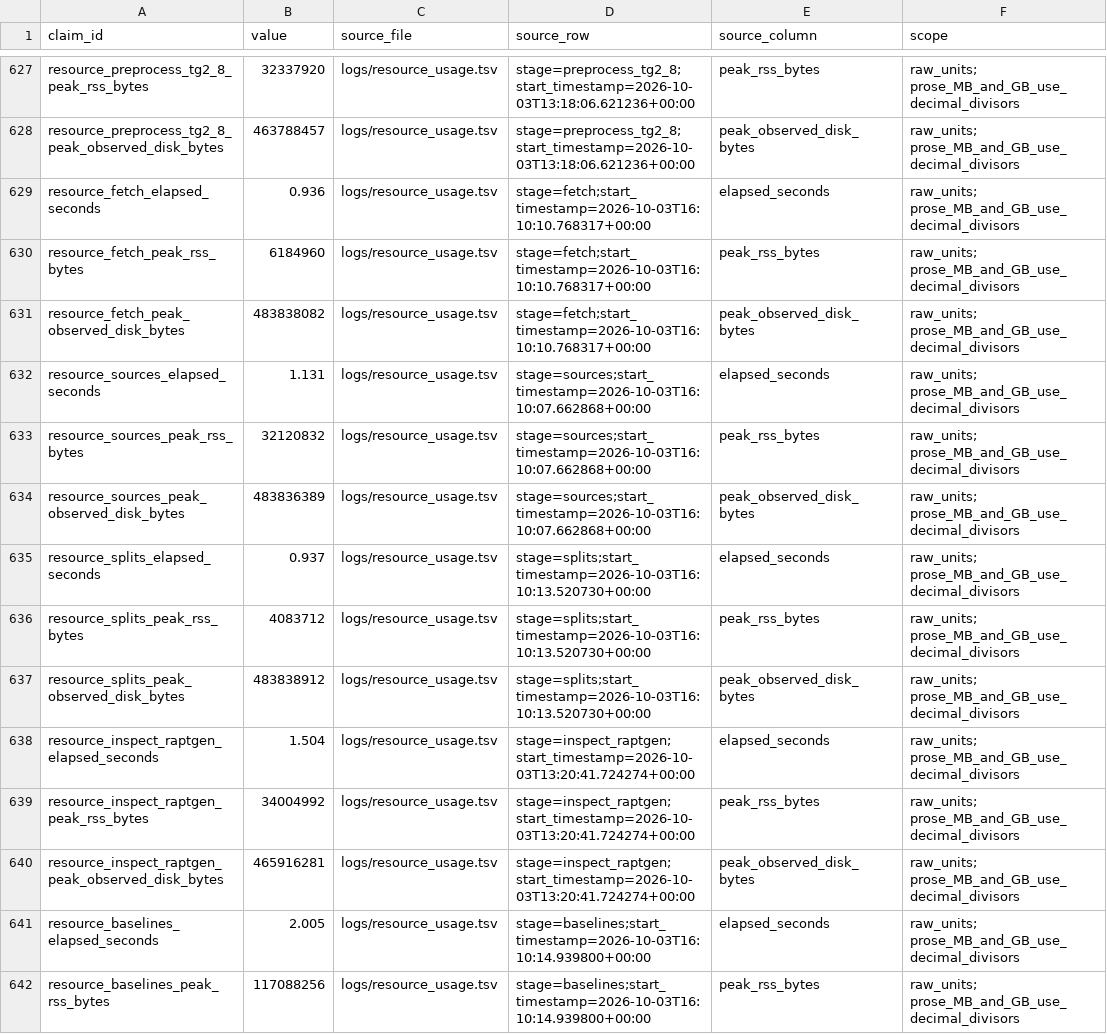
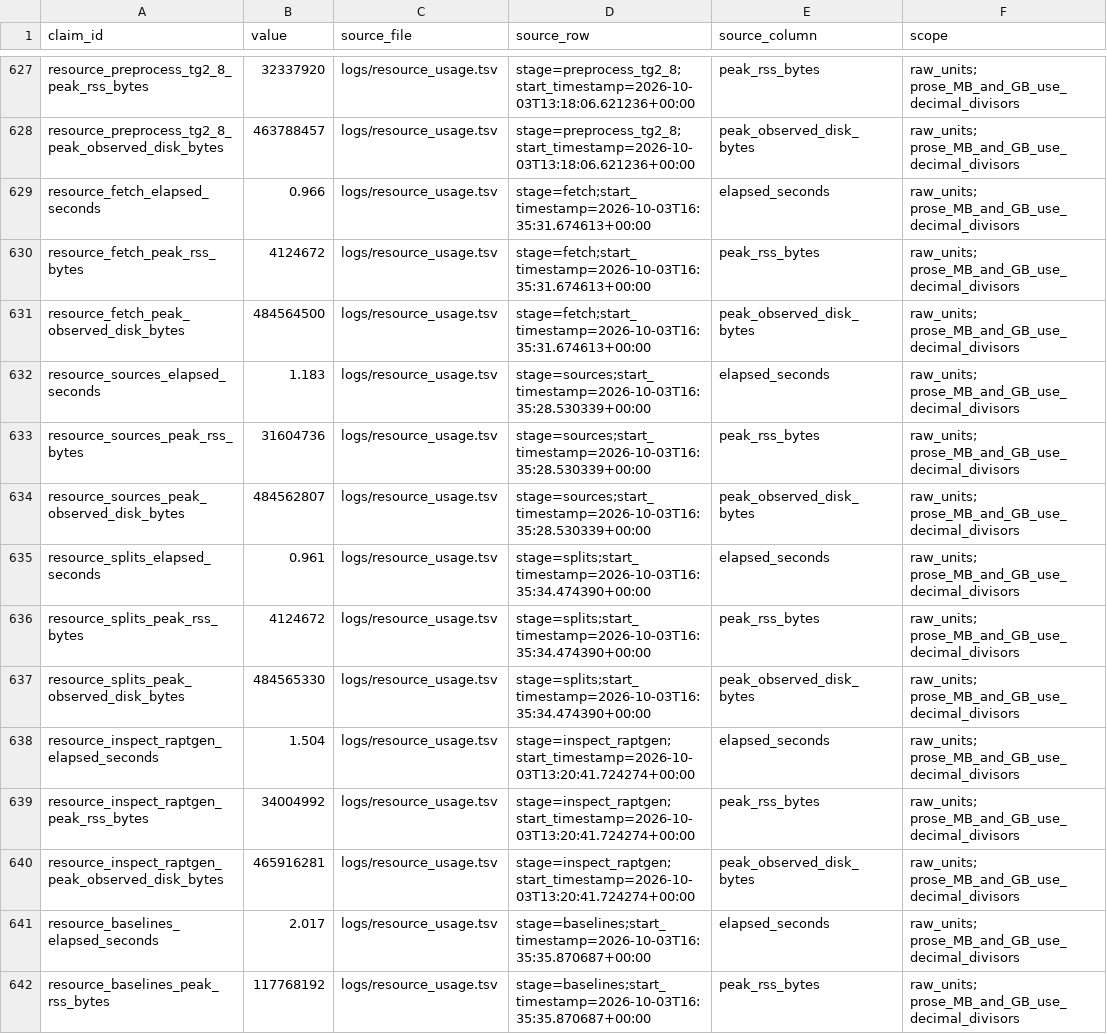
Before and after one commit to Qasim-Hussain-Code/aptamer_selex_generative_design_pipeline, a TSV file: results/readme_traceability.tsv, drawn as a sheet; only a part is shown, gaps mark what is left out; the diff covers the shown part only.

```diff
--- a/results/readme_traceability.tsv
+++ b/results/readme_traceability.tsv
@@ -628,11 +628,11 @@ resource_preprocess_tg2_8_peak_rss_bytes	32337920	logs/resource_usage.tsv	stage=
 resource_preprocess_tg2_8_peak_observed_disk_bytes	463788457	logs/resource_usage.tsv	stage=preprocess_tg2_8;start_timestamp=2026-10-03T13:18:06.621236+00:00	peak_observed_disk_bytes	raw_units; prose_MB_and_GB_use_decimal_divisors
-resource_fetch_elapsed_seconds	0.936	logs/resource_usage.tsv	stage=fetch;start_timestamp=2026-10-03T16:10:10.768317+00:00	elapsed_seconds	raw_units; prose_MB_and_GB_use_decimal_divisors
-resource_fetch_peak_rss_bytes	6184960	logs/resource_usage.tsv	stage=fetch;start_timestamp=2026-10-03T16:10:10.768317+00:00	peak_rss_bytes	raw_units; prose_MB_and_GB_use_decimal_divisors
-resource_fetch_peak_observed_disk_bytes	483838082	logs/resource_usage.tsv	stage=fetch;start_timestamp=2026-10-03T16:10:10.768317+00:00	peak_observed_disk_bytes	raw_units; prose_MB_and_GB_use_decimal_divisors
-resource_sources_elapsed_seconds	1.131	logs/resource_usage.tsv	stage=sources;start_timestamp=2026-10-03T16:10:07.662868+00:00	elapsed_seconds	raw_units; prose_MB_and_GB_use_decimal_divisors
-resource_sources_peak_rss_bytes	32120832	logs/resource_usage.tsv	stage=sources;start_timestamp=2026-10-03T16:10:07.662868+00:00	peak_rss_bytes	raw_units; prose_MB_and_GB_use_decimal_divisors
-resource_sources_peak_observed_disk_bytes	483836389	logs/resource_usage.tsv	stage=sources;start_timestamp=2026-10-03T16:10:07.662868+00:00	peak_observed_disk_bytes	raw_units; prose_MB_and_GB_use_decimal_divisors
-resource_splits_elapsed_seconds	0.937	logs/resource_usage.tsv	stage=splits;start_timestamp=2026-10-03T16:10:13.520730+00:00	elapsed_seconds	raw_units; prose_MB_and_GB_use_decimal_divisors
-resource_splits_peak_rss_bytes	4083712	logs/resource_usage.tsv	stage=splits;start_timestamp=2026-10-03T16:10:13.520730+00:00	peak_rss_bytes	raw_units; prose_MB_and_GB_use_decimal_divisors
-resource_splits_peak_observed_disk_bytes	483838912	logs/resource_usage.tsv	stage=splits;start_timestamp=2026-10-03T16:10:13.520730+00:00	peak_observed_disk_bytes	raw_units; prose_MB_and_GB_use_decimal_divisors
+resource_fetch_elapsed_seconds	0.966	logs/resource_usage.tsv	stage=fetch;start_timestamp=2026-10-03T16:35:31.674613+00:00	elapsed_seconds	raw_units; prose_MB_and_GB_use_decimal_divisors
+resource_fetch_peak_rss_bytes	4124672	logs/resource_usage.tsv	stage=fetch;start_timestamp=2026-10-03T16:35:31.674613+00:00	peak_rss_bytes	raw_units; prose_MB_and_GB_use_decimal_divisors
+resource_fetch_peak_observed_disk_bytes	484564500	logs/resource_usage.tsv	stage=fetch;start_timestamp=2026-10-03T16:35:31.674613+00:00	peak_observed_disk_bytes	raw_units; prose_MB_and_GB_use_decimal_divisors
+resource_sources_elapsed_seconds	1.183	logs/resource_usage.tsv	stage=sources;start_timestamp=2026-10-03T16:35:28.530339+00:00	elapsed_seconds	raw_units; prose_MB_and_GB_use_decimal_divisors
+resource_sources_peak_rss_bytes	31604736	logs/resource_usage.tsv	stage=sources;start_timestamp=2026-10-03T16:35:28.530339+00:00	peak_rss_bytes	raw_units; prose_MB_and_GB_use_decimal_divisors
+resource_sources_peak_observed_disk_bytes	484562807	logs/resource_usage.tsv	stage=sources;start_timestamp=2026-10-03T16:35:28.530339+00:00	peak_observed_disk_bytes	raw_units; prose_MB_and_GB_use_decimal_divisors
+resource_splits_elapsed_seconds	0.961	logs/resource_usage.tsv	stage=splits;start_timestamp=2026-10-03T16:35:34.474390+00:00	elapsed_seconds	raw_units; prose_MB_and_GB_use_decimal_divisors
+resource_splits_peak_rss_bytes	4124672	logs/resource_usage.tsv	stage=splits;start_timestamp=2026-10-03T16:35:34.474390+00:00	peak_rss_bytes	raw_units; prose_MB_and_GB_use_decimal_divisors
+resource_splits_peak_observed_disk_bytes	484565330	logs/resource_usage.tsv	stage=splits;start_timestamp=2026-10-03T16:35:34.474390+00:00	peak_observed_disk_bytes	raw_units; prose_MB_and_GB_use_decimal_divisors
 resource_inspect_raptgen_elapsed_seconds	1.504	logs/resource_usage.tsv	stage=inspect_raptgen;start_timestamp=2026-10-03T13:20:41.724274+00:00	elapsed_seconds	raw_units; prose_MB_and_GB_use_decimal_divisors
@@ -640,3 +640,3 @@ resource_inspect_raptgen_peak_rss_bytes	34004992	logs/resource_usage.tsv	stage=i
 resource_inspect_raptgen_peak_observed_disk_bytes	465916281	logs/resource_usage.tsv	stage=inspect_raptgen;start_timestamp=2026-10-03T13:20:41.724274+00:00	peak_observed_disk_bytes	raw_units; prose_MB_and_GB_use_decimal_divisors
-resource_baselines_elapsed_seconds	2.005	logs/resource_usage.tsv	stage=baselines;start_timestamp=2026-10-03T16:10:14.939800+00:00	elapsed_seconds	raw_units; prose_MB_and_GB_use_decimal_divisors
-resource_baselines_peak_rss_bytes	117088256	logs/resource_usage.tsv	stage=baselines;start_timestamp=2026-10-03T16:10:14.939800+00:00	peak_rss_bytes	raw_units; prose_MB_and_GB_use_decimal_divisors
+resource_baselines_elapsed_seconds	2.017	logs/resource_usage.tsv	stage=baselines;start_timestamp=2026-10-03T16:35:35.870687+00:00	elapsed_seconds	raw_units; prose_MB_and_GB_use_decimal_divisors
+resource_baselines_peak_rss_bytes	117768192	logs/resource_usage.tsv	stage=baselines;start_timestamp=2026-10-03T16:35:35.870687+00:00	peak_rss_bytes	raw_units; prose_MB_and_GB_use_decimal_divisors
```
Also changed, not shown: 153 edited cells elsewhere in this file, logs/failures.tsv, results/assay_leakage_audit.tsv, 25 other files.
